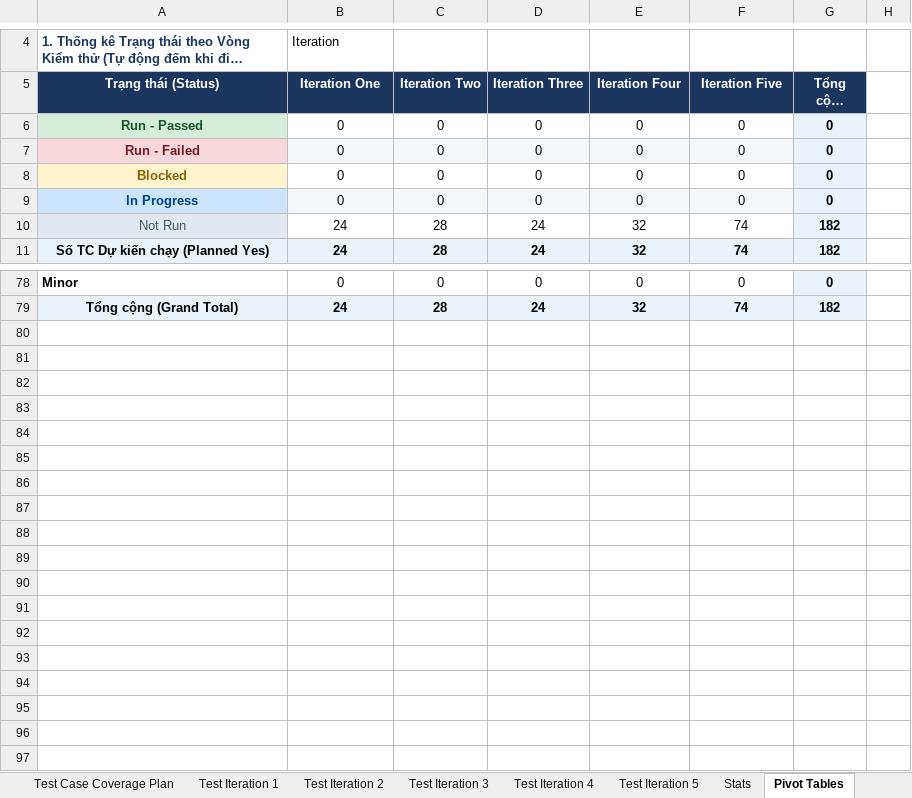
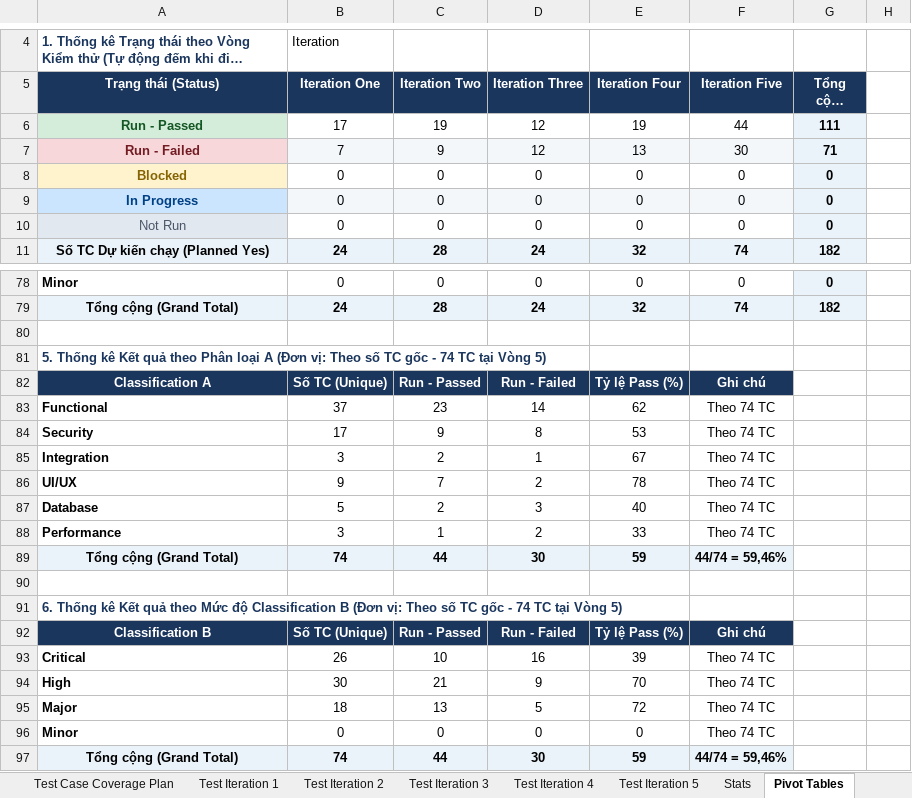
Before and after one commit to Minhthang1472/CineBooking, an Excel workbook: test-plan-iterations-hotel-erp-v2.xlsx, sheet Pivot Tables, drawn as a sheet; only a part is shown, gaps mark what is left out; long unchanged cells end in …; values as stored, in another font and other column widths than the file's, no borders; charts and pictures not drawn; removed rows and columns are numbered as before the commit, all else as after; the diff covers the shown part only; the diff names each change by its address in the sheet, - before the commit and + after, or states it on an @@ line.

```diff
--- a/test-plan-iterations-hotel-erp-v2.xlsx (sheet Pivot Tables)
+++ b/test-plan-iterations-hotel-erp-v2.xlsx (sheet Pivot Tables)
-row 6: Run - Passed | 0 | 0 | 0 | 0 | 0 | 0
-row 7: Run - Failed | 0 | 0 | 0 | 0 | 0 | 0
+row 6: Run - Passed | 17 | 19 | 12 | 19 | 44 | 111
+row 7: Run - Failed | 7 | 9 | 12 | 13 | 30 | 71
-row 10: Not Run | 24 | 28 | 24 | 32 | 74 | 182
+row 10: Not Run | 0 | 0 | 0 | 0 | 0 | 0
+row 80: (empty)
+row 81: 5. Thống kê Kết quả theo Phân loại A (Đơn vị: Theo số TC gốc - 74 TC tại Vòng 5)
+row 82: Classification A | Số TC (Unique) | Run - Passed | Run - Failed | Tỷ lệ Pass (%) | Ghi chú
+row 83: Functional | 37 | 23 | 14 | 62 | Theo 74 TC
+row 84: Security | 17 | 9 | 8 | 53 | Theo 74 TC
+row 85: Integration | 3 | 2 | 1 | 67 | Theo 74 TC
+row 86: UI/UX | 9 | 7 | 2 | 78 | Theo 74 TC
+row 87: Database | 5 | 2 | 3 | 40 | Theo 74 TC
+row 88: Performance | 3 | 1 | 2 | 33 | Theo 74 TC
+row 89: Tổng cộng (Grand Total) | 74 | 44 | 30 | 59 | 44/74 = 59,46%
+row 90: (empty)
+row 91: 6. Thống kê Kết quả theo Mức độ Classification B (Đơn vị: Theo số TC gốc - 74 TC tại Vòng 5)
+row 92: Classification B | Số TC (Unique) | Run - Passed | Run - Failed | Tỷ lệ Pass (%) | Ghi chú
+row 93: Critical | 26 | 10 | 16 | 39 | Theo 74 TC
+row 94: High | 30 | 21 | 9 | 70 | Theo 74 TC
+row 95: Major | 18 | 13 | 5 | 72 | Theo 74 TC
+row 96: Minor | 0 | 0 | 0 | 0 | Theo 74 TC
+row 97: Tổng cộng (Grand Total) | 74 | 44 | 30 | 59 | 44/74 = 59,46%
```
Also changed, not shown: 2 edited cells elsewhere in this sheet, sheet Stats, sheet Test Iteration 5, sheet Test Iteration 4, sheet Test Case List, sheet Test Iteration 3, sheet Test Iteration 2, 3 more sheets, formulas that keep their value, charts or pictures, 11 other files.
